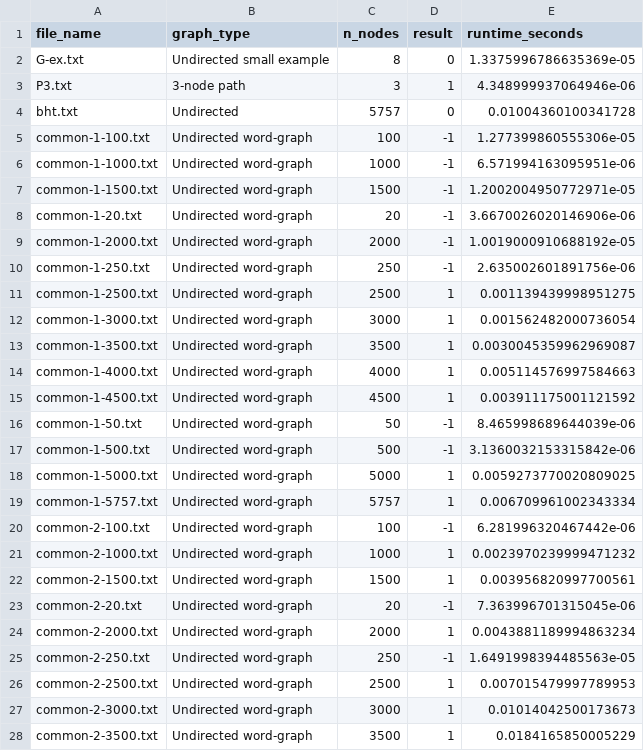
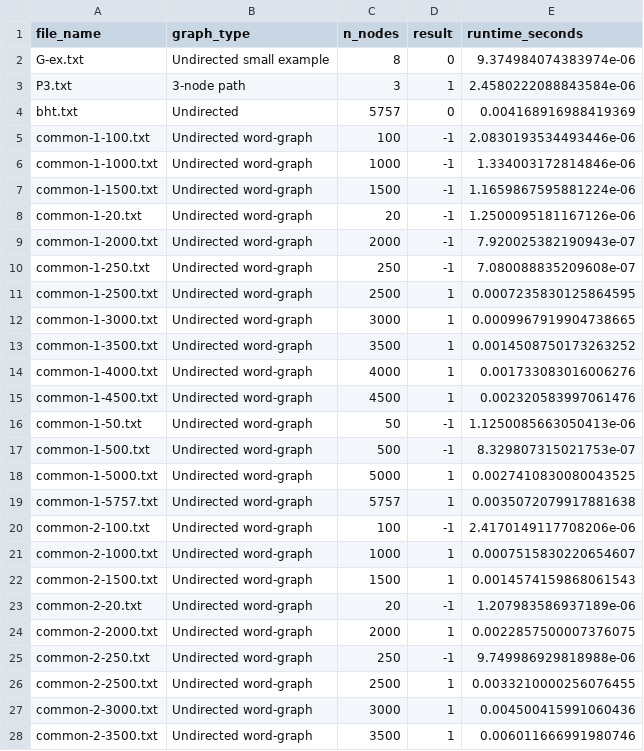
Before and after one commit to 4Lili4/RedScare2026, a CSV file: results/02_few.csv, drawn as a sheet; only a part is shown; the diff covers the shown part only.

```diff
--- a/results/02_few.csv
+++ b/results/02_few.csv
@@ -1,28 +1,28 @@
 file_name,graph_type,n_nodes,result,runtime_seconds
-G-ex.txt,Undirected small example,8,0,1.3375996786635369e-05
-P3.txt,3-node path,3,1,4.348999937064946e-06
-bht.txt,Undirected,5757,0,0.01004360100341728
-common-1-100.txt,Undirected word-graph,100,-1,1.277399860555306e-05
-common-1-1000.txt,Undirected word-graph,1000,-1,6.571994163095951e-06
-common-1-1500.txt,Undirected word-graph,1500,-1,1.2002004950772971e-05
-common-1-20.txt,Undirected word-graph,20,-1,3.6670026020146906e-06
-common-1-2000.txt,Undirected word-graph,2000,-1,1.0019000910688192e-05
-common-1-250.txt,Undirected word-graph,250,-1,2.635002601891756e-06
-common-1-2500.txt,Undirected word-graph,2500,1,0.001139439998951275
-common-1-3000.txt,Undirected word-graph,3000,1,0.001562482000736054
-common-1-3500.txt,Undirected word-graph,3500,1,0.0030045359962969087
-common-1-4000.txt,Undirected word-graph,4000,1,0.005114576997584663
-common-1-4500.txt,Undirected word-graph,4500,1,0.003911175001121592
-common-1-50.txt,Undirected word-graph,50,-1,8.465998689644039e-06
-common-1-500.txt,Undirected word-graph,500,-1,3.1360032153315842e-06
-common-1-5000.txt,Undirected word-graph,5000,1,0.0059273770020809025
-common-1-5757.txt,Undirected word-graph,5757,1,0.006709961002343334
-common-2-100.txt,Undirected word-graph,100,-1,6.281996320467442e-06
-common-2-1000.txt,Undirected word-graph,1000,1,0.0023970239999471232
-common-2-1500.txt,Undirected word-graph,1500,1,0.003956820997700561
-common-2-20.txt,Undirected word-graph,20,-1,7.363996701315045e-06
-common-2-2000.txt,Undirected word-graph,2000,1,0.0043881189994863234
-common-2-250.txt,Undirected word-graph,250,-1,1.6491998394485563e-05
-common-2-2500.txt,Undirected word-graph,2500,1,0.007015479997789953
-common-2-3000.txt,Undirected word-graph,3000,1,0.01014042500173673
-common-2-3500.txt,Undirected word-graph,3500,1,0.0184165850005229
+G-ex.txt,Undirected small example,8,0,9.374984074383974e-06
+P3.txt,3-node path,3,1,2.4580222088843584e-06
+bht.txt,Undirected,5757,0,0.004168916988419369
+common-1-100.txt,Undirected word-graph,100,-1,2.0830193534493446e-06
+common-1-1000.txt,Undirected word-graph,1000,-1,1.334003172814846e-06
+common-1-1500.txt,Undirected word-graph,1500,-1,1.1659867595881224e-06
+common-1-20.txt,Undirected word-graph,20,-1,1.2500095181167126e-06
+common-1-2000.txt,Undirected word-graph,2000,-1,7.920025382190943e-07
+common-1-250.txt,Undirected word-graph,250,-1,7.080088835209608e-07
+common-1-2500.txt,Undirected word-graph,2500,1,0.0007235830125864595
+common-1-3000.txt,Undirected word-graph,3000,1,0.0009967919904738665
+common-1-3500.txt,Undirected word-graph,3500,1,0.0014508750173263252
+common-1-4000.txt,Undirected word-graph,4000,1,0.001733083016006276
+common-1-4500.txt,Undirected word-graph,4500,1,0.002320583997061476
+common-1-50.txt,Undirected word-graph,50,-1,1.1250085663050413e-06
+common-1-500.txt,Undirected word-graph,500,-1,8.329807315021753e-07
+common-1-5000.txt,Undirected word-graph,5000,1,0.0027410830080043525
+common-1-5757.txt,Undirected word-graph,5757,1,0.0035072079917881638
+common-2-100.txt,Undirected word-graph,100,-1,2.4170149117708206e-06
+common-2-1000.txt,Undirected word-graph,1000,1,0.0007515830220654607
+common-2-1500.txt,Undirected word-graph,1500,1,0.0014574159868061543
+common-2-20.txt,Undirected word-graph,20,-1,1.207983586937189e-06
+common-2-2000.txt,Undirected word-graph,2000,1,0.0022857500007376075
+common-2-250.txt,Undirected word-graph,250,-1,9.749986929818988e-06
+common-2-2500.txt,Undirected word-graph,2500,1,0.0033210000256076455
+common-2-3000.txt,Undirected word-graph,3000,1,0.004500415991060436
+common-2-3500.txt,Undirected word-graph,3500,1,0.006011666991980746
```
Also changed, not shown: 127 edited cells elsewhere in this file, results/01_alternate.csv, results/04_none.csv, 6 other files.
